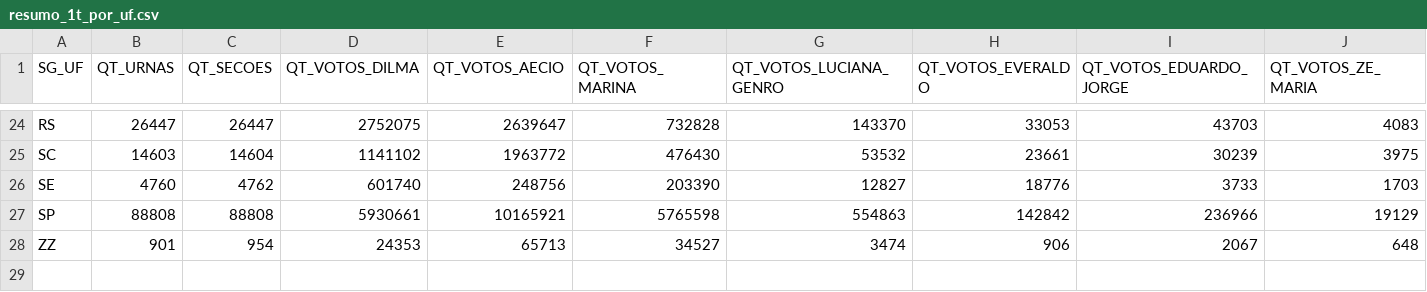
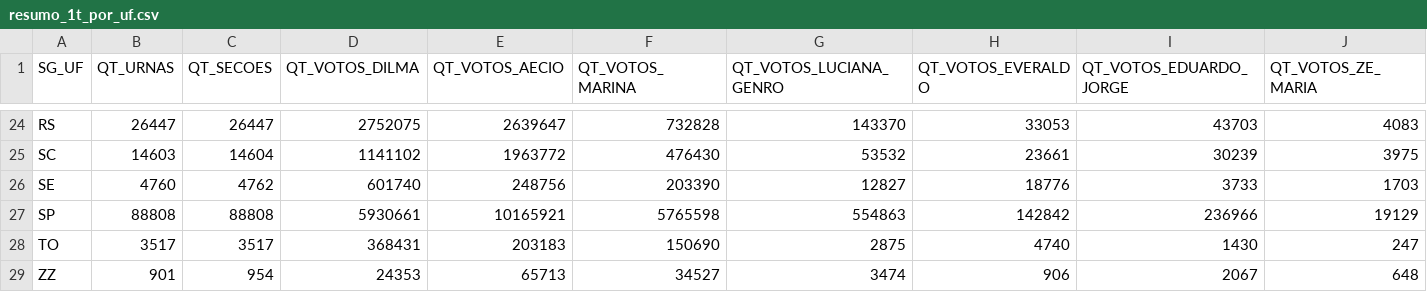
Before and after one commit to cafla19791-tech/SEC--data-analysys, a CSV file: output/tse2014/resumo_1t_por_uf.csv, drawn as a sheet; only a part is shown, gaps mark what is left out; rows hold the shown columns only; the diff names each change by its address in the sheet, - before the commit and + after, or states it on an @@ line.

```diff
--- a/output/tse2014/resumo_1t_por_uf.csv
+++ b/output/tse2014/resumo_1t_por_uf.csv
+row 28: TO | 3517 | 3517 | 368431 | 203183 | 150690 | 2875 | 4740 | 1430 | 247
```
Also changed, not shown: 8 other files.
